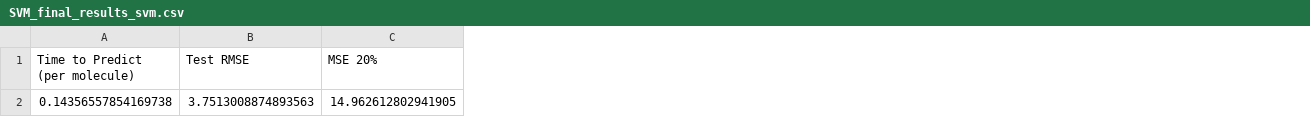
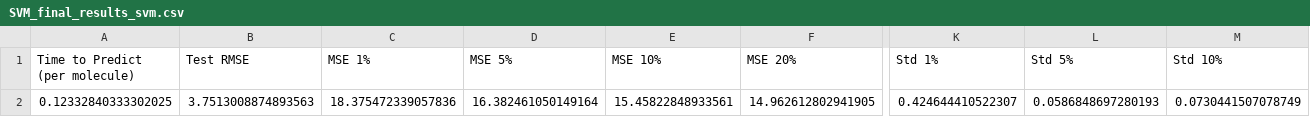
Before and after one commit to EmicoBinsfinder/MLForTribology, a CSV file: PropertyPrediction/SVM/SVM_final_results_svm.csv, drawn as a sheet; only a part is shown, gaps mark what is left out; the diff names each change by its address in the sheet, - before the commit and + after, or states it on an @@ line.

Commit message:
new file:   Analysis/ModelPerformanceComparison.py 	modified:   PropertyPrediction/CNN/CNNPerformanceAssessment.py 	modified:   PropertyPrediction/CNN/cnn_checkpoint.model.keras 	modified:   PropertyPrediction/CNN/cnn_cv_performance_with_best_dropout.png 	modified:   PropertyPrediction/CNN/cnn_cv_results_with_best_dropout.csv 	modified:   PropertyPrediction/GaussianMixtureModel/GMMPerformanceAssessment.py 	new file:   PropertyPrediction/GaussianMixtureModel/checkpoint.model.keras 	modified:   PropertyPrediction/GaussianMixtureModel/cross_validation_results_gmm.csv 	modified:   PropertyPrediction/GaussianMixtureModel/final_results_gmm.csv 	modified:   PropertyPrediction/GaussianMixtureModel/gmm_training.png 	modified:   PropertyPrediction/GradientBoosting/GradientBoostingPerformanceAssessment.py 	modified:   PropertyPrediction/GradientBoosting/XGB_Training.png 	modified:   PropertyPrediction/GradientBoosting/cross_validation_results_xgboost.csv 	modified:   PropertyPrediction/GradientBoosting/final_results_xgboost.csv 	modified:   PropertyPrediction/KNN/KNNPerformanceAssessment.py 	modified:   PropertyPrediction/KNN/knn_test_performance_plot.png 	modified:   PropertyPrediction/KNN/knn_test_performance_results.csv 	modified:   PropertyPrediction/MLP/MLPPerformanceAssessment.py 	modified:   PropertyPrediction/MLP/checkpoint.model.keras 	modified:   PropertyPrediction/MLP/cv_performance_with_dropout.png 	modified:   PropertyPrediction/MLP/cv_results_with_dropout.csv 	modified:   PropertyPrediction/RandomForest/RF_Training.png 	modified:   PropertyPrediction/RandomForest/RF_cross_validation_results.csv 	modified:   PropertyPrediction/RandomForest/RandomForestPerformanceAssessment.py 	modified:   PropertyPrediction/RandomForest/final_results.csv 	modified:   PropertyPrediction/SVM/SVMPerformanceAssessment.py 	modified:   PropertyPrediction/SVM/SVM_Training.png 	modified:   PropertyPrediction/SVM/SVM_cross_validation_results_svm.csv 	modified:   PropertyPrediction/SVM/SVM_final_results_svm.csv

```diff
--- a/PropertyPrediction/SVM/SVM_final_results_svm.csv
+++ b/PropertyPrediction/SVM/SVM_final_results_svm.csv
+column C (MSE 1%), row 2: 18.375472339057836
+column D (MSE 5%), row 2: 16.382461050149164
+column E (MSE 10%), row 2: 15.45822848933561
+column K (Std 1%), row 2: 0.424644410522307
+column L (Std 5%), row 2: 0.0586848697280193
+column M (Std 10%), row 2: 0.0730441507078749
-A2 (Time to Predict (per molecule)): 0.14356557854169738
+A2 (Time to Predict (per molecule)): 0.12332840333302025
```
Also changed, not shown: PropertyPrediction/GradientBoosting/cross_validation_results_xgboost.csv, PropertyPrediction/GradientBoosting/final_results_xgboost.csv, 22 other files.
